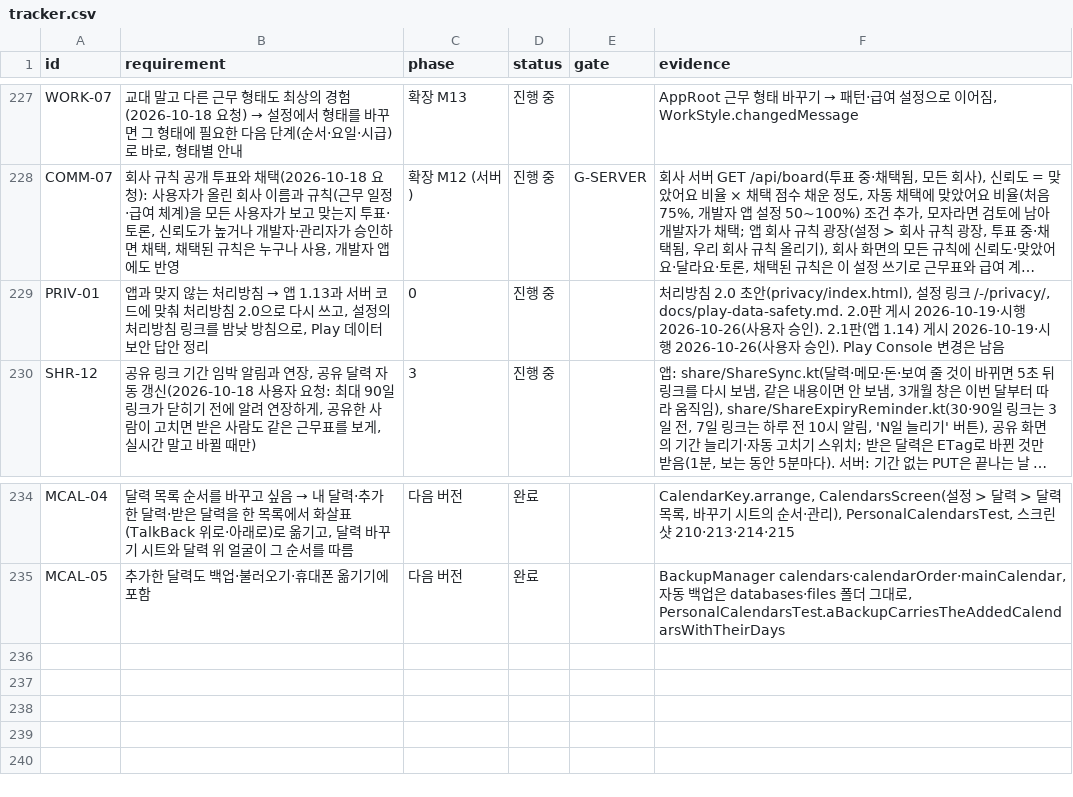
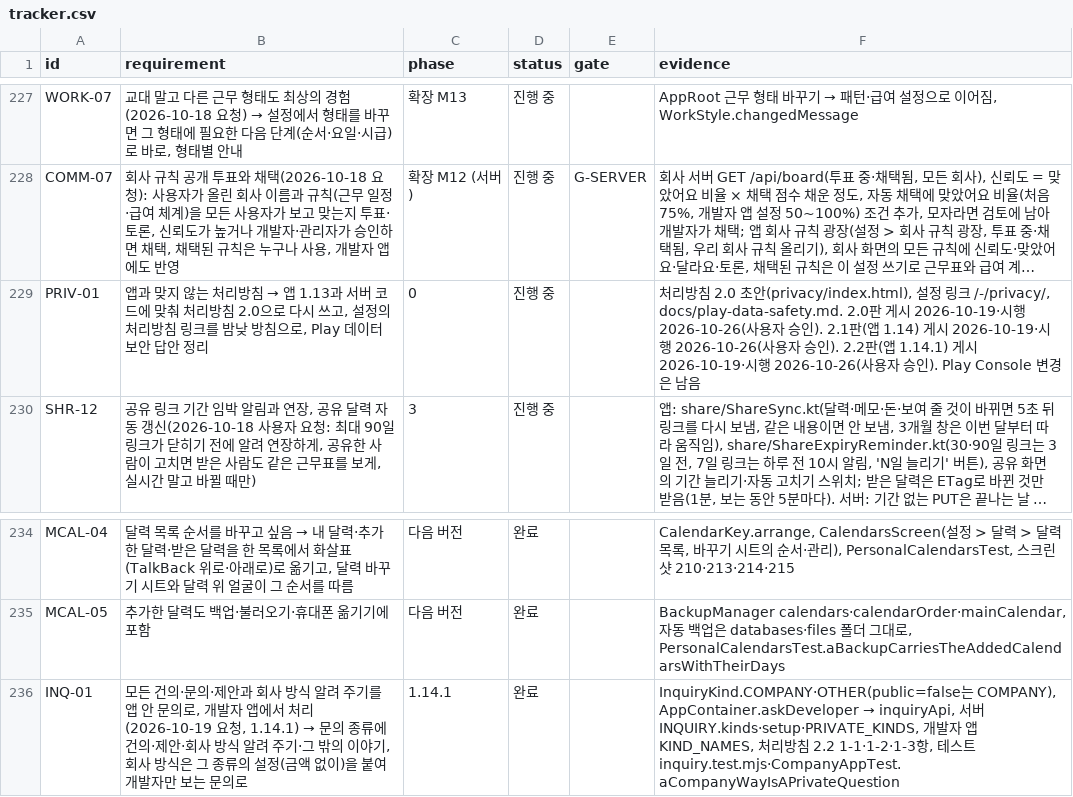
Before and after one commit to YWJMoney/-, a CSV file: shift-calendar-app/docs/tracker.csv, drawn as a sheet; only a part is shown, gaps mark what is left out; long unchanged cells end in …; the diff names each change by its address in the sheet, - before the commit and + after, or states it on an @@ line.

```diff
--- a/shift-calendar-app/docs/tracker.csv
+++ b/shift-calendar-app/docs/tracker.csv
-F229 (evidence): …인). Play Console…
+F229 (evidence): …인). 2.2판(앱 1.14.1) 게시 2026-10-19·시행 2026-10-26(사용자 승인). Play Console…
+row 236: INQ-01 | 모든 건의·문의·제안과 회사 방식 알려 주기를 앱 안 문의로, 개발자 앱에서 처리(2026-10-19 요청, 1.14.1) → 문의 종류에 건의·제안·회사 방식 알려 주기·그 밖의 이야기, 회사 방식은 그 종류의 설정(금액 없이)을 붙여 개발자만 보는 문의로 | 1.14.1 | 완료 |  | InquiryKind.COMPANY·OTHER(public=false는 COMPANY), AppContainer.askDeveloper → inquiryApi, 서버 INQUIRY.kinds·setup·PRIVATE_KINDS, 개발자 앱 KIND_NAMES, 처리방침 2.2 1-1·1-2·1-3항, 테스트 inquiry.test.mjs·CompanyAppTest.aCompanyWayIsAPrivateQuestion
```
Also changed, not shown: 14 other files.
